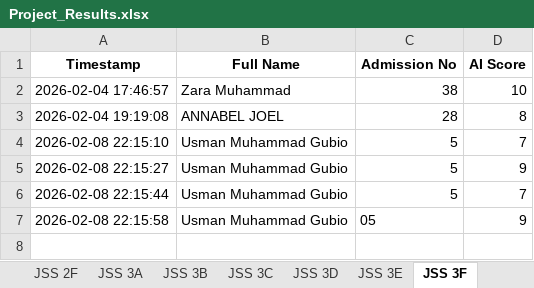
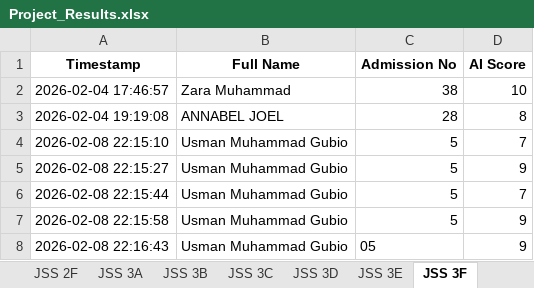
Before and after one commit to kobicdroid/ProjectSubmit, an Excel workbook: Project_Results.xlsx, sheet JSS 3F, drawn as a sheet; values as stored, in another font and other column widths than the file's, no borders; the diff names each change by its address in the sheet, - before the commit and + after, or states it on an @@ line.

```diff
--- a/Project_Results.xlsx (sheet JSS 3F)
+++ b/Project_Results.xlsx (sheet JSS 3F)
-C7 (Admission No): 05
+C7 (Admission No): 5
+row 8: 2026-02-08 22:16:43 | Usman Muhammad Gubio | 05 | 9
```
Also changed, not shown: 1 other file.
